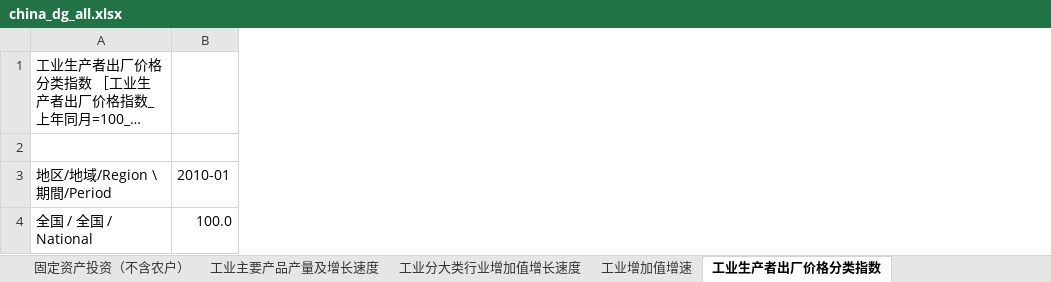
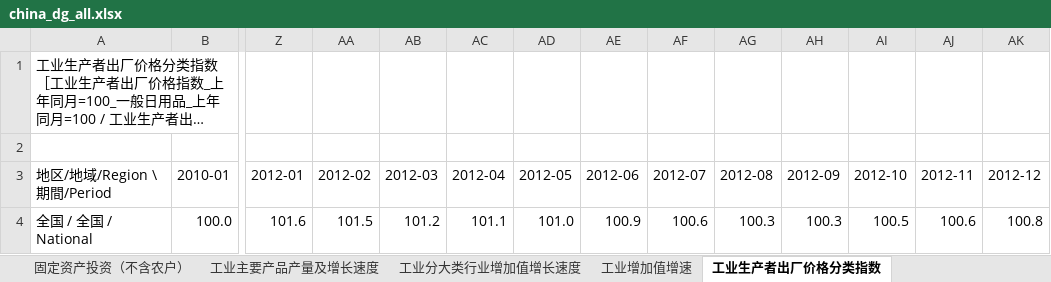
Before and after one commit to naoaki-rmrb/chinastatistics, an Excel workbook: output/china_dg_all.xlsx, sheet 工业生产者出厂价格分类指数, drawn as a sheet; only a part is shown, gaps mark what is left out; long unchanged cells end in …; values as stored, in another font and other column widths than the file's, no borders; the diff names each change by its address in the sheet, - before the commit and + after, or states it on an @@ line.

```diff
--- a/output/china_dg_all.xlsx (sheet 工业生产者出厂价格分类指数)
+++ b/output/china_dg_all.xlsx (sheet 工业生产者出厂价格分类指数)
+column Z (2012-01), row 4: 101.6
+column AA (2012-02), row 4: 101.5
+column AB (2012-03), row 4: 101.2
+column AC (2012-04), row 4: 101.1
+column AD (2012-05), row 4: 101.0
+column AE (2012-06), row 4: 100.9
+column AF (2012-07), row 4: 100.6
+column AG (2012-08), row 4: 100.3
+column AH (2012-09), row 4: 100.3
+column AI (2012-10), row 4: 100.5
+column AJ (2012-11), row 4: 100.6
+column AK (2012-12), row 4: 100.8
```
Also changed, not shown: sheet 各月美国居民消费价格涨跌率、失业率和进出口贸易, sheet 各月日本居民消费价格涨跌率、失业率和进出口贸易, sheet 限额以上企业（单位）商品零售类值, sheet 各月欧元区居民消费价格涨跌率、失业率和进出口贸易, sheet 36大中城市居民消费和商品零售价格指数(2016-), 2 other files.
